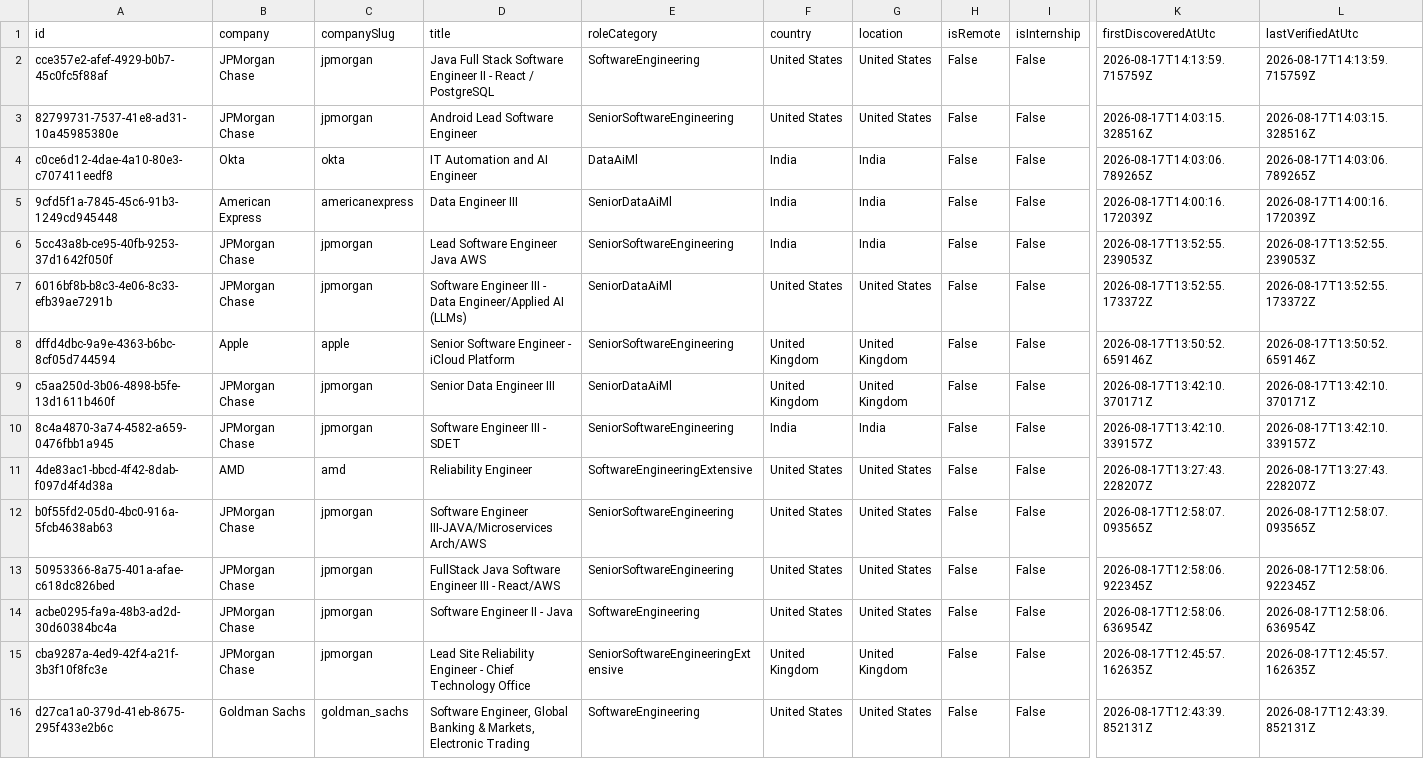
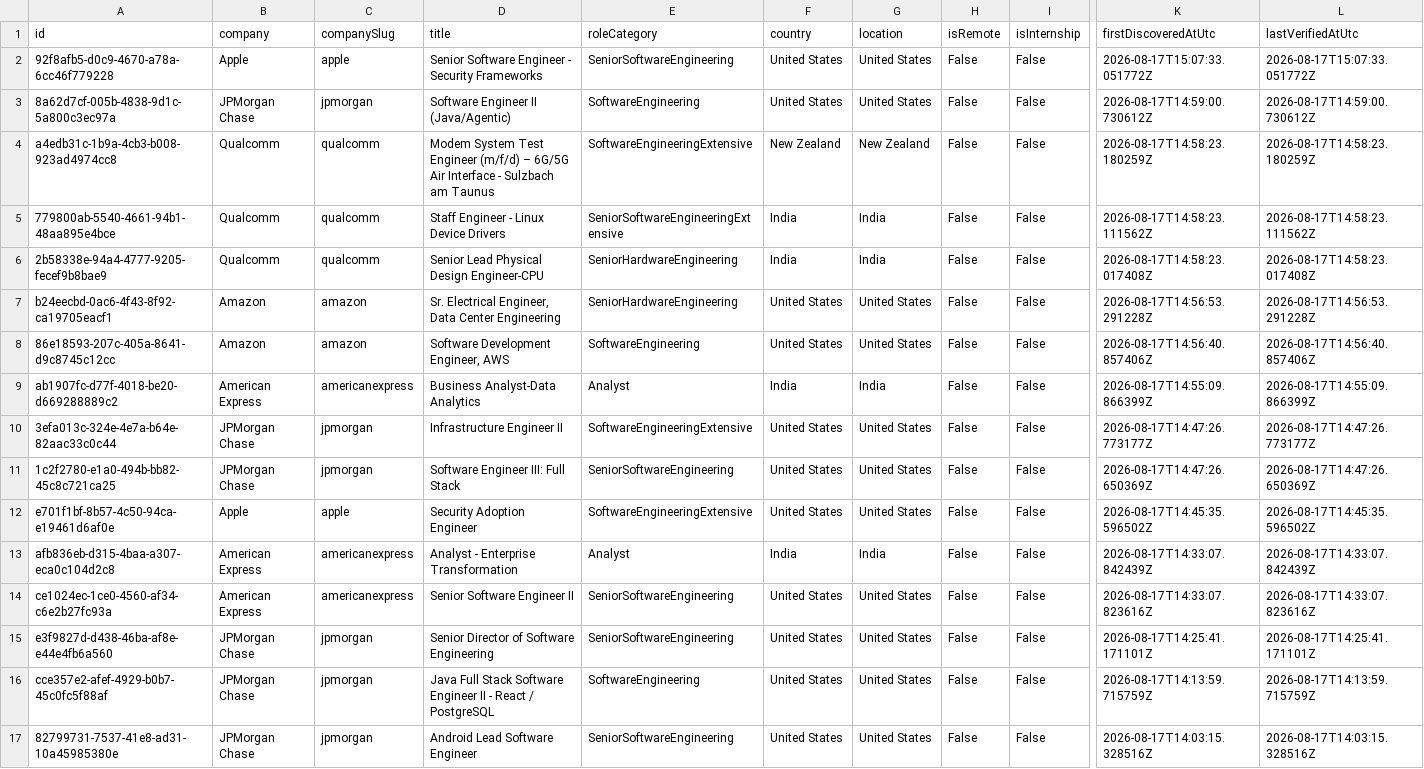
Before and after one commit to ScoutJob/scoutjob-tech-jobs, a CSV file: data/jobs.csv, drawn as a sheet; only a part is shown, gaps mark what is left out; the shorter side is filled out with more unchanged rows; rows hold the shown columns only; the diff names each change by its address in the sheet, - before the commit and + after, or states it on an @@ line.

```diff
--- a/data/jobs.csv
+++ b/data/jobs.csv
+row 2: 92f8afb5-d0c9-4670-a78a-6cc46f779228 | Apple | apple | Senior Software Engineer - Security Frameworks | SeniorSoftwareEngineering | United States | United States | False | False | 2026-08-17T15:07:33.051772Z | 2026-08-17T15:07:33.051772Z
+row 3: 8a62d7cf-005b-4838-9d1c-5a800c3ec97a | JPMorgan Chase | jpmorgan | Software Engineer II (Java/Agentic) | SoftwareEngineering | United States | United States | False | False | 2026-08-17T14:59:00.730612Z | 2026-08-17T14:59:00.730612Z
+row 4: a4edb31c-1b9a-4cb3-b008-923ad4974cc8 | Qualcomm | qualcomm | Modem System Test Engineer (m/f/d) – 6G/5G Air Interface - Sulzbach am Taunus | SoftwareEngineeringExtensive | New Zealand | New Zealand | False | False | 2026-08-17T14:58:23.180259Z | 2026-08-17T14:58:23.180259Z
+row 5: 779800ab-5540-4661-94b1-48aa895e4bce | Qualcomm | qualcomm | Staff Engineer - Linux Device Drivers | SeniorSoftwareEngineeringExtensive | India | India | False | False | 2026-08-17T14:58:23.111562Z | 2026-08-17T14:58:23.111562Z
+row 6: 2b58338e-94a4-4777-9205-fecef9b8bae9 | Qualcomm | qualcomm | Senior Lead Physical Design Engineer-CPU | SeniorHardwareEngineering | India | India | False | False | 2026-08-17T14:58:23.017408Z | 2026-08-17T14:58:23.017408Z
+row 7: b24eecbd-0ac6-4f43-8f92-ca19705eacf1 | Amazon | amazon | Sr. Electrical Engineer, Data Center Engineering | SeniorHardwareEngineering | United States | United States | False | False | 2026-08-17T14:56:53.291228Z | 2026-08-17T14:56:53.291228Z
+row 8: 86e18593-207c-405a-8641-d9c8745c12cc | Amazon | amazon | Software Development Engineer, AWS | SoftwareEngineering | United States | United States | False | False | 2026-08-17T14:56:40.857406Z | 2026-08-17T14:56:40.857406Z
+row 9: ab1907fc-d77f-4018-be20-d669288889c2 | American Express | americanexpress | Business Analyst-Data Analytics | Analyst | India | India | False | False | 2026-08-17T14:55:09.866399Z | 2026-08-17T14:55:09.866399Z
+row 10: 3efa013c-324e-4e7a-b64e-82aac33c0c44 | JPMorgan Chase | jpmorgan | Infrastructure Engineer II | SoftwareEngineeringExtensive | United States | United States | False | False | 2026-08-17T14:47:26.773177Z | 2026-08-17T14:47:26.773177Z
+row 11: 1c2f2780-e1a0-494b-bb82-45c8c721ca25 | JPMorgan Chase | jpmorgan | Software Engineer III: Full Stack | SeniorSoftwareEngineering | United States | United States | False | False | 2026-08-17T14:47:26.650369Z | 2026-08-17T14:47:26.650369Z
+row 12: e701f1bf-8b57-4c50-94ca-e19461d6af0e | Apple | apple | Security Adoption Engineer | SoftwareEngineeringExtensive | United States | United States | False | False | 2026-08-17T14:45:35.596502Z | 2026-08-17T14:45:35.596502Z
+row 13: afb836eb-d315-4baa-a307-eca0c104d2c8 | American Express | americanexpress | Analyst - Enterprise Transformation | Analyst | India | India | False | False | 2026-08-17T14:33:07.842439Z | 2026-08-17T14:33:07.842439Z
+row 14: ce1024ec-1ce0-4560-af34-c6e2b27fc93a | American Express | americanexpress | Senior Software Engineer II | SeniorSoftwareEngineering | United States | United States | False | False | 2026-08-17T14:33:07.823616Z | 2026-08-17T14:33:07.823616Z
+row 15: e3f9827d-d438-46ba-af8e-e44e4fb6a560 | JPMorgan Chase | jpmorgan | Senior Director of Software Engineering | SeniorSoftwareEngineering | United States | United States | False | False | 2026-08-17T14:25:41.171101Z | 2026-08-17T14:25:41.171101Z
```
Also changed, not shown: docs/data/jobs.csv, 3 other files.
